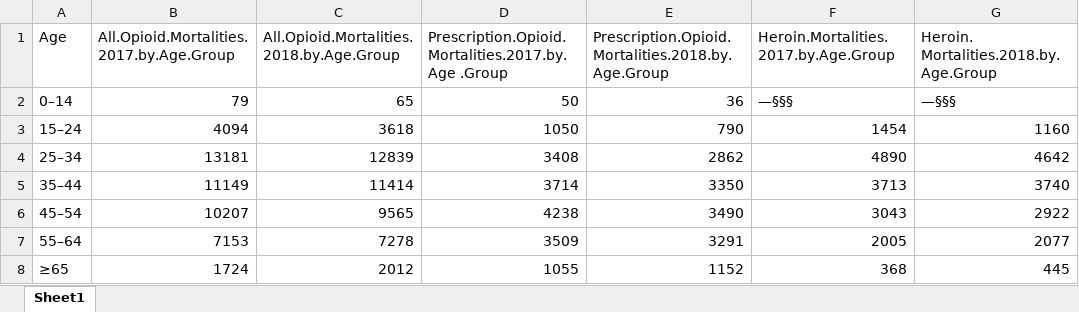
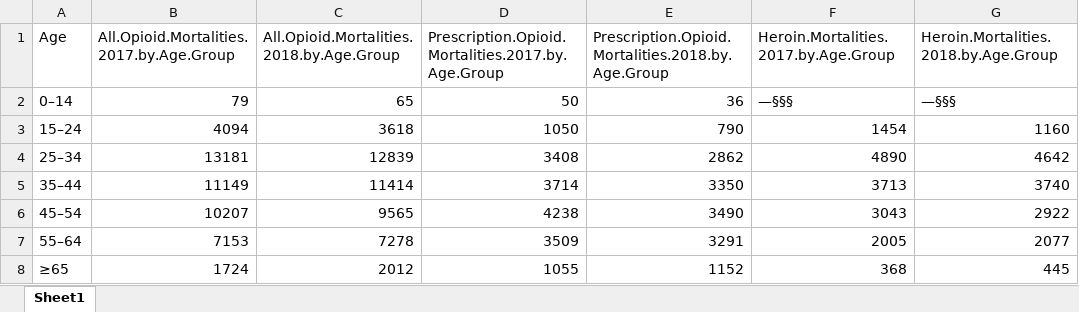
Before and after one commit to WL-Biol185-ShinyProjects/opioids-and-bloodborne-diseases, an Excel workbook: Overdoseage.xlsx, sheet Sheet1, drawn as a sheet; only a part is shown; values as stored, in another font and other column widths than the file's, no borders; the diff names each change by its address in the sheet, - before the commit and + after, or states it on an @@ line.

```diff
--- a/Overdoseage.xlsx (sheet Sheet1)
+++ b/Overdoseage.xlsx (sheet Sheet1)
-D1: Prescription.Opioid.Mortalities.2017.by.Age .Group
+D1: Prescription.Opioid.Mortalities.2017.by.Age.Group
-G1: Heroin. Mortalities.2018.by.Age.Group
+G1: Heroin.Mortalities.2018.by.Age.Group
```
Also changed, not shown: 1 other file.
